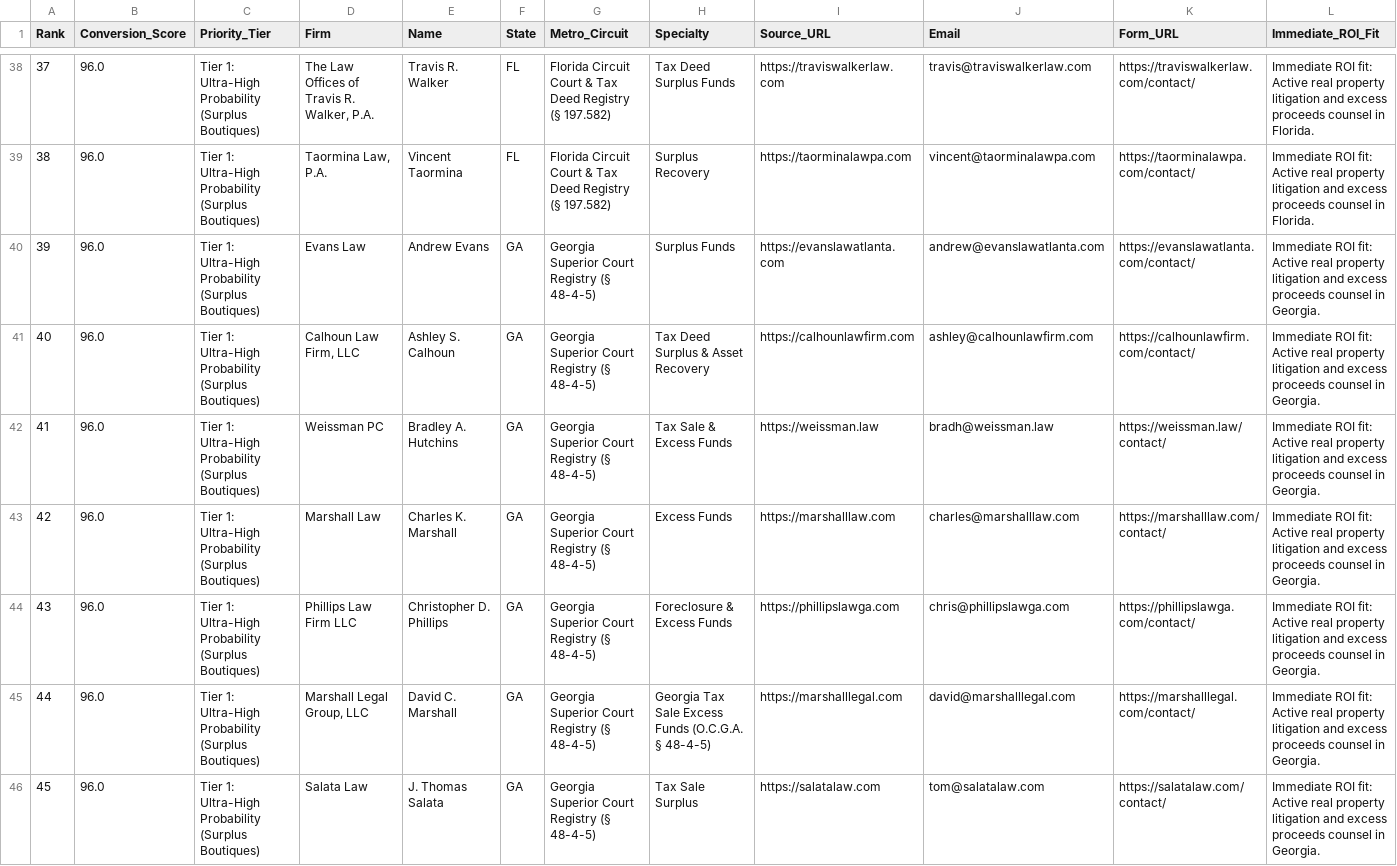
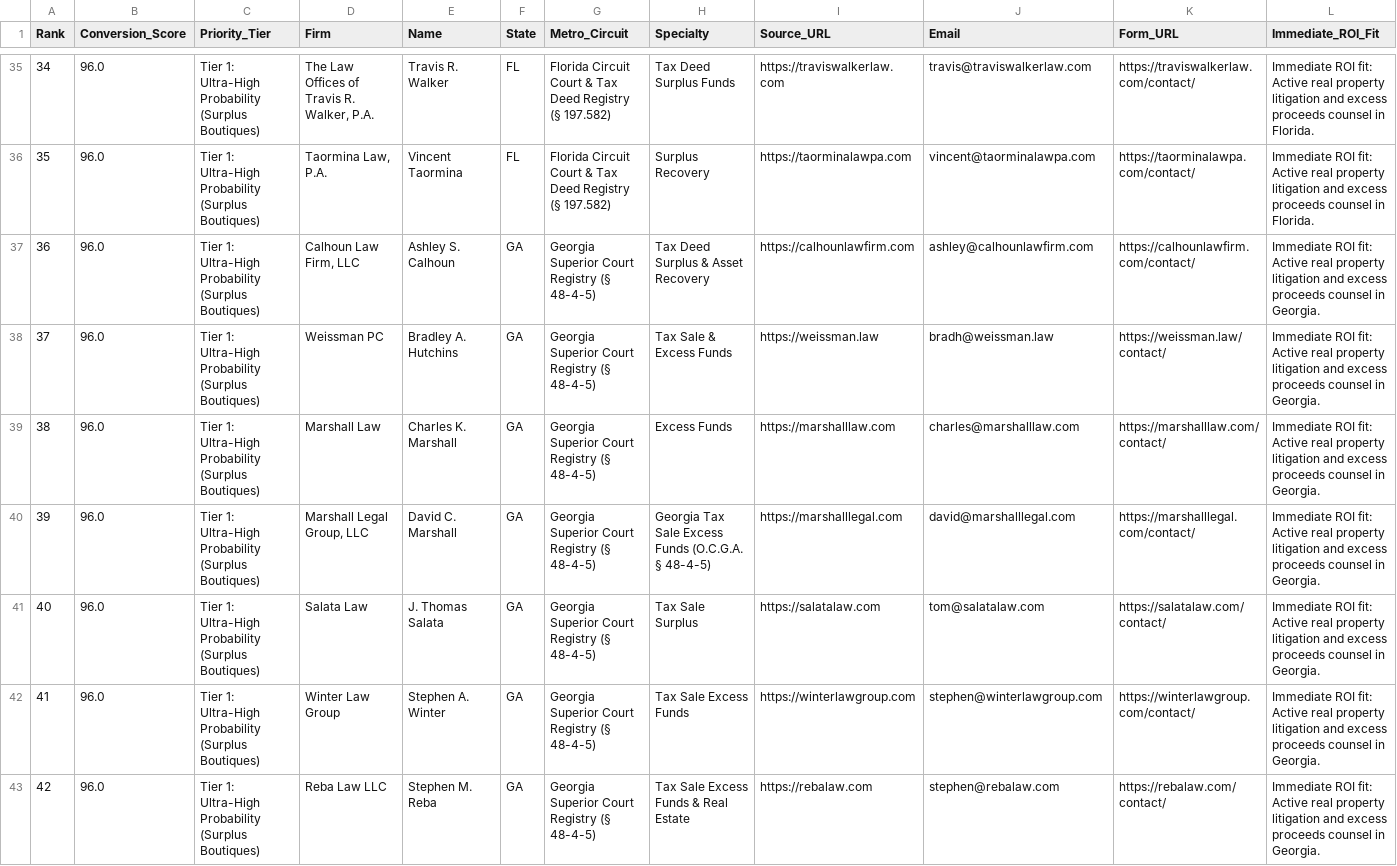
Before and after one commit to daveestaaqui/revenue-engine, a CSV file: outreach/high_conviction_attorneys.csv, drawn as a sheet; only a part is shown, gaps mark what is left out; the shorter side is filled out with more unchanged rows; rows hold the shown columns only; the diff covers the shown part only; the diff names each change by its address in the sheet, - before the commit and + after, or states it on an @@ line.

```diff
--- a/outreach/high_conviction_attorneys.csv
+++ b/outreach/high_conviction_attorneys.csv
@@ column A (Rank) renumbered from row 3 down @@
-row 40: 39 | 96.0 | Tier 1: Ultra-High Probability (Surplus Boutiques) | Evans Law | Andrew Evans | GA | Georgia Superior Court Registry (§ 48-4-5) | Surplus Funds | https://evanslawatlanta.com | andrew@evanslawatlanta.com | https://evanslawatlanta.com/contact/ | Immediate ROI fit: Active real property litigation and excess proceeds counsel in Georgia.
-row 44: 43 | 96.0 | Tier 1: Ultra-High Probability (Surplus Boutiques) | Phillips Law Firm LLC | Christopher D. Phillips | GA | Georgia Superior Court Registry (§ 48-4-5) | Foreclosure & Excess Funds | https://phillipslawga.com | chris@phillipslawga.com | https://phillipslawga.com/contact/ | Immediate ROI fit: Active real property litigation and excess proceeds counsel in Georgia.
```
Also changed, not shown: 9 removed rows elsewhere in this file, marketing/link_building/citation_registry.csv, 42 other files.
